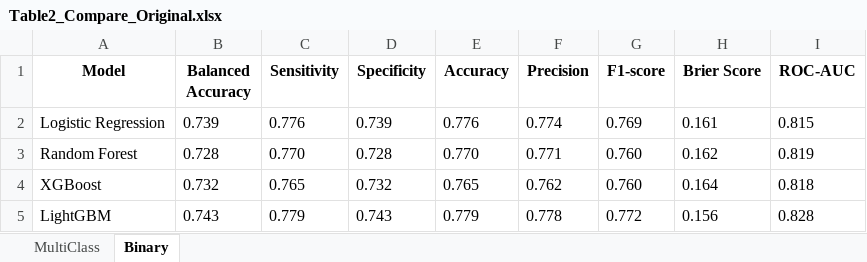
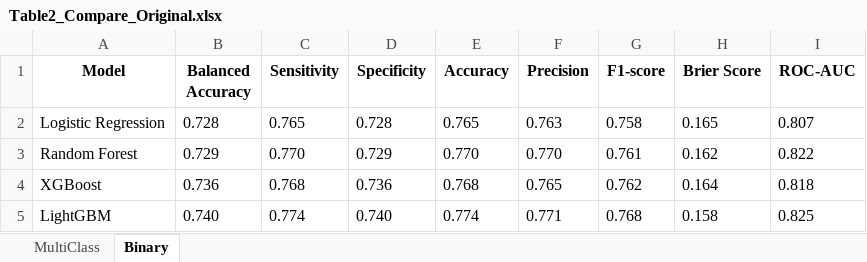
Before and after one commit to delic1758/K-Frailty, an Excel workbook: Save/Table2_Compare_Original.xlsx, sheet Binary, drawn as a sheet; only a part is shown; values as stored, in another font and other column widths than the file's, no borders; the diff covers the shown part only; the diff names each change by its address in the sheet, - before the commit and + after, or states it on an @@ line.

```diff
--- a/Save/Table2_Compare_Original.xlsx (sheet Binary)
+++ b/Save/Table2_Compare_Original.xlsx (sheet Binary)
-B2 (Balanced Accuracy): 0.739
+B2 (Balanced Accuracy): 0.728
-C2 (Sensitivity): 0.776
+C2 (Sensitivity): 0.765
-D2 (Specificity): 0.739
+D2 (Specificity): 0.728
-E2 (Accuracy): 0.776
+E2 (Accuracy): 0.765
-F2 (Precision): 0.774
+F2 (Precision): 0.763
-G2 (F1-score): 0.769
+G2 (F1-score): 0.758
-H2 (Brier Score): 0.161
+H2 (Brier Score): 0.165
-I2 (ROC-AUC): 0.815
+I2 (ROC-AUC): 0.807
-B3 (Balanced Accuracy): 0.728
+B3 (Balanced Accuracy): 0.729
-D3 (Specificity): 0.728
+D3 (Specificity): 0.729
-F3 (Precision): 0.771
+F3 (Precision): 0.770
-G3 (F1-score): 0.760
+G3 (F1-score): 0.761
-I3 (ROC-AUC): 0.819
+I3 (ROC-AUC): 0.822
-B4 (Balanced Accuracy): 0.732
+B4 (Balanced Accuracy): 0.736
-C4 (Sensitivity): 0.765
+C4 (Sensitivity): 0.768
-D4 (Specificity): 0.732
+D4 (Specificity): 0.736
-E4 (Accuracy): 0.765
+E4 (Accuracy): 0.768
-F4 (Precision): 0.762
+F4 (Precision): 0.765
-G4 (F1-score): 0.760
+G4 (F1-score): 0.762
-B5 (Balanced Accuracy): 0.743
+B5 (Balanced Accuracy): 0.740
-C5 (Sensitivity): 0.779
+C5 (Sensitivity): 0.774
-D5 (Specificity): 0.743
+D5 (Specificity): 0.740
-E5 (Accuracy): 0.779
+E5 (Accuracy): 0.774
-F5 (Precision): 0.778
+F5 (Precision): 0.771
-G5 (F1-score): 0.772
+G5 (F1-score): 0.768
-H5 (Brier Score): 0.156
+H5 (Brier Score): 0.158
-I5 (ROC-AUC): 0.828
+I5 (ROC-AUC): 0.825
```
Also changed, not shown: 45 edited cells elsewhere in this sheet, sheet MultiClass.
